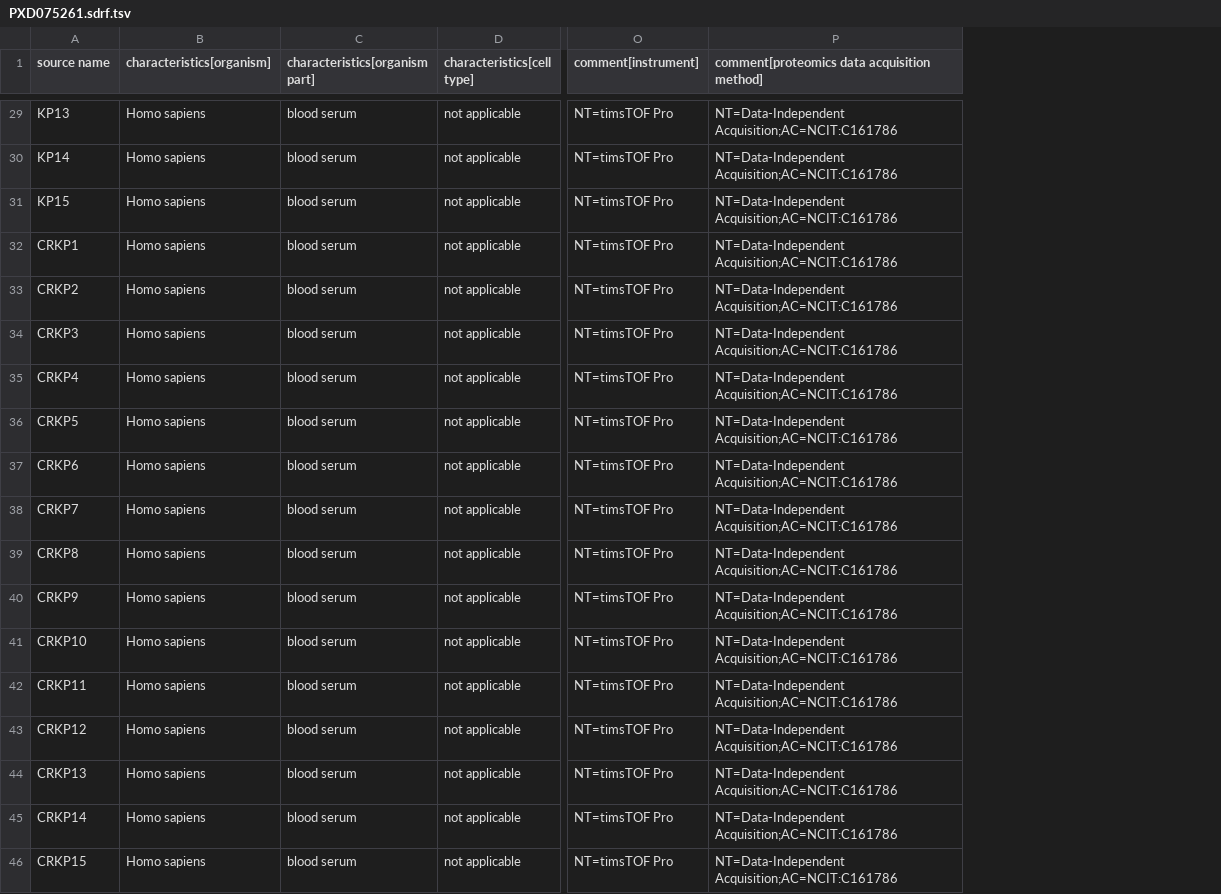
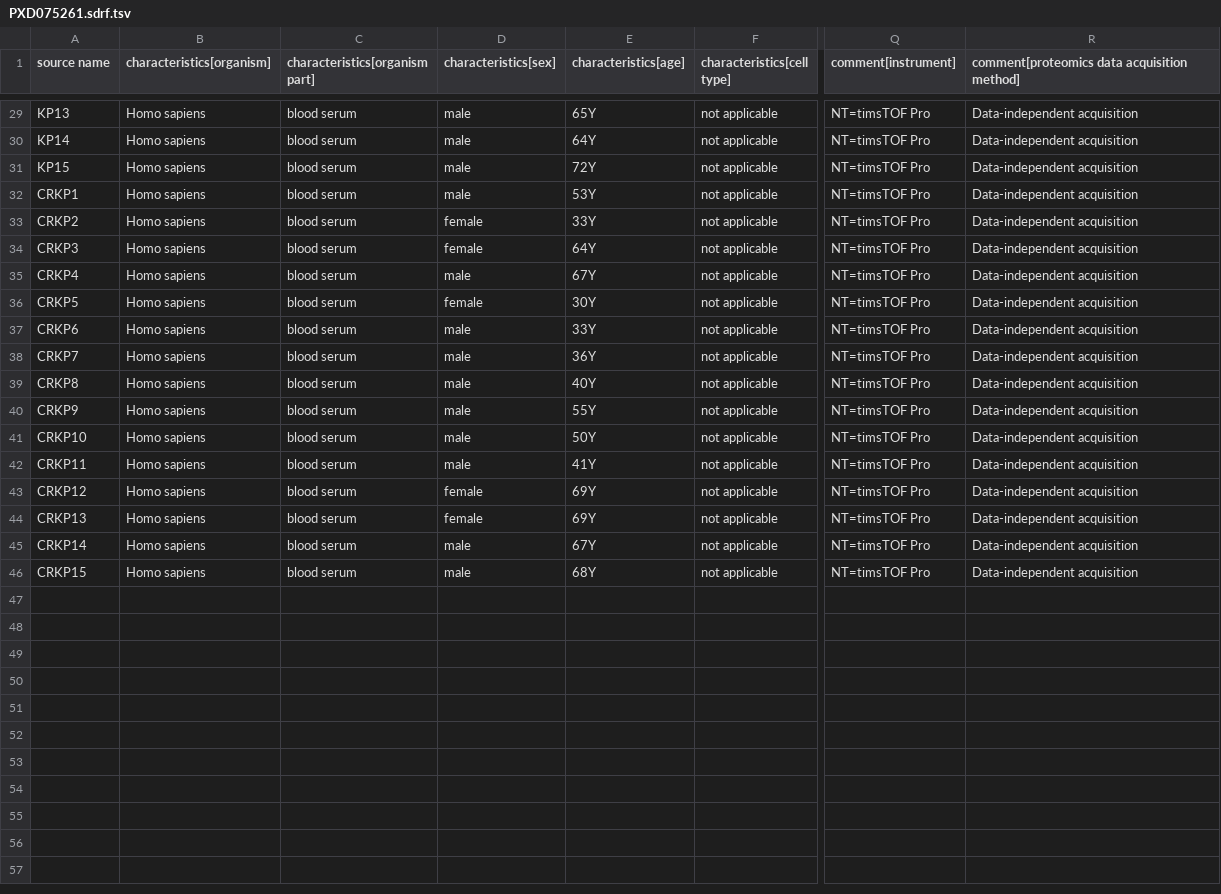
Before and after one commit to Multiomics-Analytics-Group/course_multi-omics_analysis, a TSV file: proteomics/data/PXD075261.sdrf.tsv, drawn as a sheet; only a part is shown, gaps mark what is left out; addresses are those after the commit; the diff covers the shown part only; the diff names each change by its address in the sheet, - before the commit and + after, or states it on an @@ line.

```diff
--- a/proteomics/data/PXD075261.sdrf.tsv
+++ b/proteomics/data/PXD075261.sdrf.tsv
+column D (characteristics[sex]), rows 29-46: male | male | male | male | female | female | male | female | male | male | male | male | male | male | female | female | male | male
+column E (characteristics[age]), rows 29-46: 65Y | 64Y | 72Y | 53Y | 33Y | 64Y | 67Y | 30Y | 33Y | 36Y | 40Y | 55Y | 50Y | 41Y | 69Y | 69Y | 67Y | 68Y
-R29:R46: NT=Data-Independent Acquisition;AC=NCIT:C161786
+R29:R46: Data-independent acquisition
```
Also changed, not shown: 27 edited cells elsewhere in this file.
